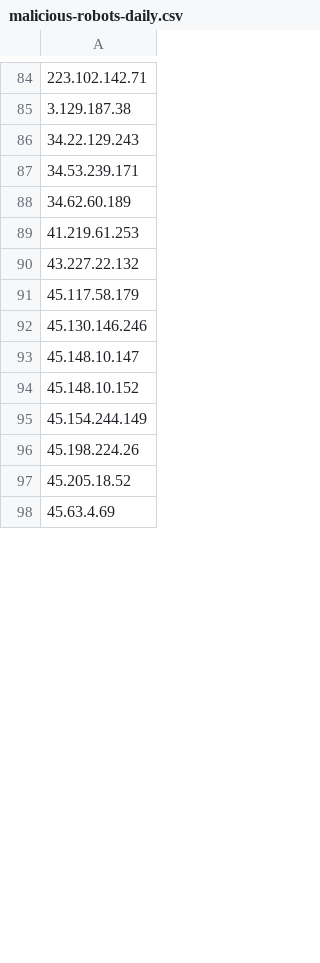
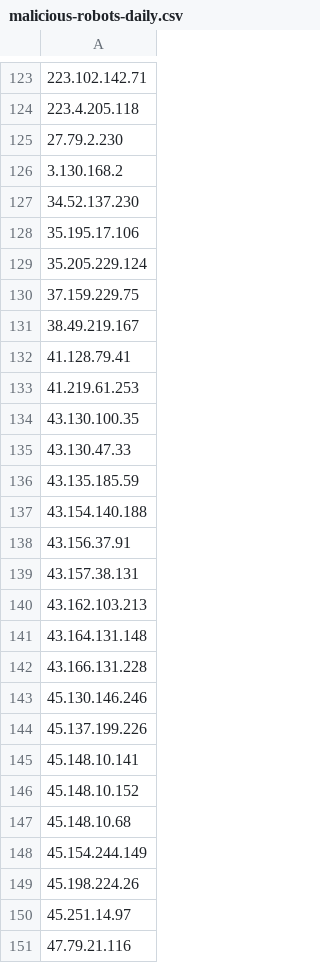
Before and after one commit to DXC-0/Malicious-Robots, a CSV file: malicious-robots-daily.csv, drawn as a sheet; only a part is shown, gaps mark what is left out; the diff covers the shown part only.

Commit message:
Update malicious-robots.csv

```diff
--- a/malicious-robots-daily.csv
+++ b/malicious-robots-daily.csv
@@ -84,15 +123,29 @@
 223.102.142.71
-3.129.187.38
-34.22.129.243
-34.53.239.171
-34.62.60.189
+223.4.205.118
+27.79.2.230
+3.130.168.2
+34.52.137.230
+35.195.17.106
+35.205.229.124
+37.159.229.75
+38.49.219.167
+41.128.79.41
 41.219.61.253
-43.227.22.132
-45.117.58.179
+43.130.100.35
+43.130.47.33
+43.135.185.59
+43.154.140.188
+43.156.37.91
+43.157.38.131
+43.162.103.213
+43.164.131.148
+43.166.131.228
 45.130.146.246
-45.148.10.147
+45.137.199.226
+45.148.10.141
 45.148.10.152
+45.148.10.68
 45.154.244.149
 45.198.224.26
-45.205.18.52
-45.63.4.69
+45.251.14.97
+47.79.21.116
```
Also changed, not shown: 56 added rows, 4 removed rows and 90 edited cells elsewhere in this file.
